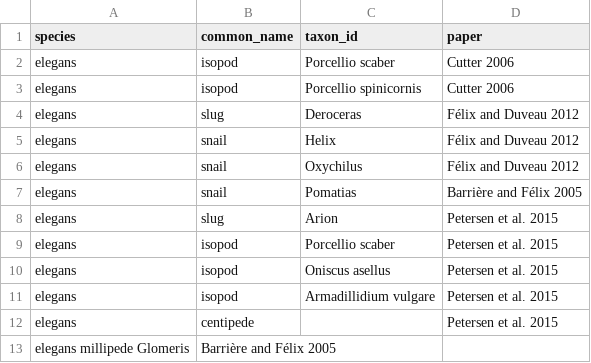
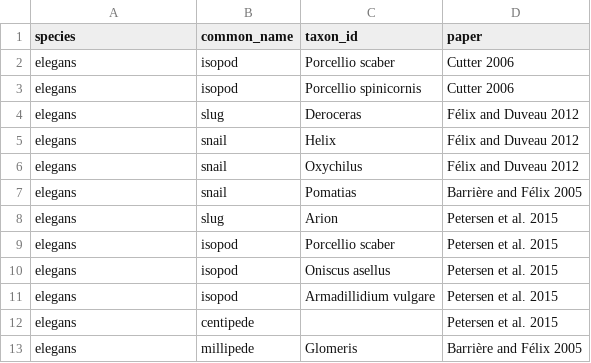
Before and after one commit to gcwoodruff/dauer_2020, a TSV file: c_elegans_vectors_cites.tsv, drawn as a sheet; removed rows and columns are numbered as before the commit, all else as after; the diff names each change by its address in the sheet, - before the commit and + after, or states it on an @@ line.

Commit message:
Add files via upload

```diff
--- a/c_elegans_vectors_cites.tsv
+++ b/c_elegans_vectors_cites.tsv
-row 13: elegans millipede Glomeris | Barrière and Félix 2005
+row 13: elegans | millipede | Glomeris | Barrière and Félix 2005
```
